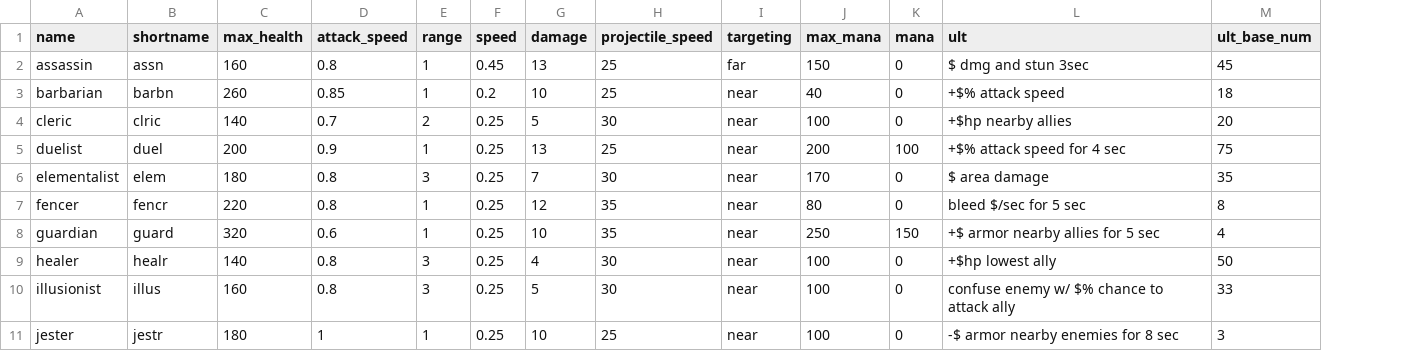
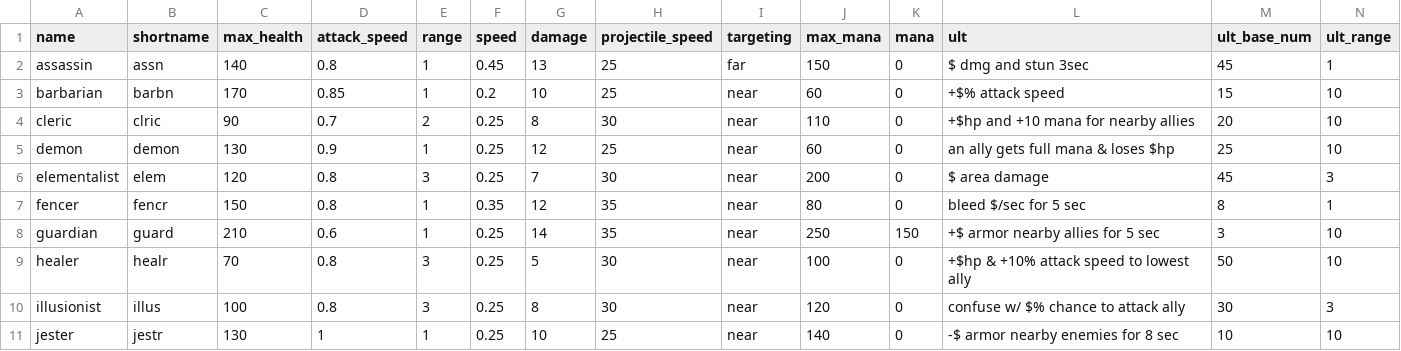
Before and after one commit to morganq/pico8, a CSV file: autobat/herostats.csv, drawn as a sheet; only a part is shown; removed rows and columns are numbered as before the commit, all else as after; the diff covers the shown part only; the diff names each change by its address in the sheet, - before the commit and + after, or states it on an @@ line.

Commit message:
autobat

```diff
--- a/autobat/herostats.csv
+++ b/autobat/herostats.csv
+column N (ult_range), rows 2-4: 1 | 10 | 10; rows 6-11: 3 | 1 | 10 | 10 | 3 | 10
-C2 (max_health): 160
+C2 (max_health): 140
-C3 (max_health): 260
+C3 (max_health): 170
-J3 (max_mana): 40
+J3 (max_mana): 60
-M3 (ult_base_num): 18
+M3 (ult_base_num): 15
-C4 (max_health): 140
+C4 (max_health): 90
-G4 (damage): 5
+G4 (damage): 8
-J4 (max_mana): 100
+J4 (max_mana): 110
-L4 (ult): +$hp nearby allies
+L4 (ult): +$hp and +10 mana for nearby allies
-row 5: duelist | duel | 200 | 0.9 | 1 | 0.25 | 13 | 25 | near | 200 | 100 | +$% attack speed for 4 sec | 75
+row 5: demon | demon | 130 | 0.9 | 1 | 0.25 | 12 | 25 | near | 60 | 0 | an ally gets full mana & loses $hp | 25 | 10
-C6 (max_health): 180
+C6 (max_health): 120
-J6 (max_mana): 170
+J6 (max_mana): 200
-M6 (ult_base_num): 35
+M6 (ult_base_num): 45
-C7 (max_health): 220
+C7 (max_health): 150
-F7 (speed): 0.25
+F7 (speed): 0.35
-C8 (max_health): 320
+C8 (max_health): 210
-G8 (damage): 10
+G8 (damage): 14
-M8 (ult_base_num): 4
+M8 (ult_base_num): 3
-C9 (max_health): 140
+C9 (max_health): 70
-G9 (damage): 4
+G9 (damage): 5
-L9 (ult): +$hp lowest ally
+L9 (ult): +$hp & +10% attack speed to lowest ally
-C10 (max_health): 160
+C10 (max_health): 100
-G10 (damage): 5
+G10 (damage): 8
-J10 (max_mana): 100
+J10 (max_mana): 120
-L10 (ult): confuse enemy w/ $% chance to attack ally
+L10 (ult): confuse w/ $% chance to attack ally
-M10 (ult_base_num): 33
+M10 (ult_base_num): 30
-C11 (max_health): 180
+C11 (max_health): 130
-J11 (max_mana): 100
+J11 (max_mana): 140
-M11 (ult_base_num): 3
+M11 (ult_base_num): 10
```
Also changed, not shown: 1 added row and 49 edited cells elsewhere in this file, 17 other files.
